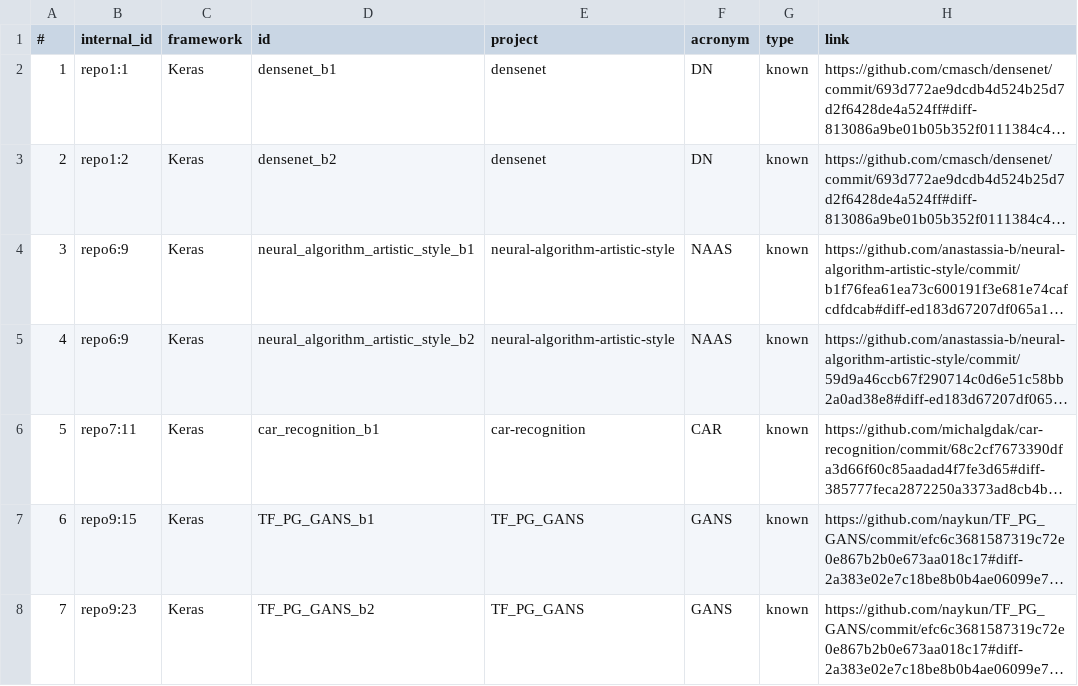
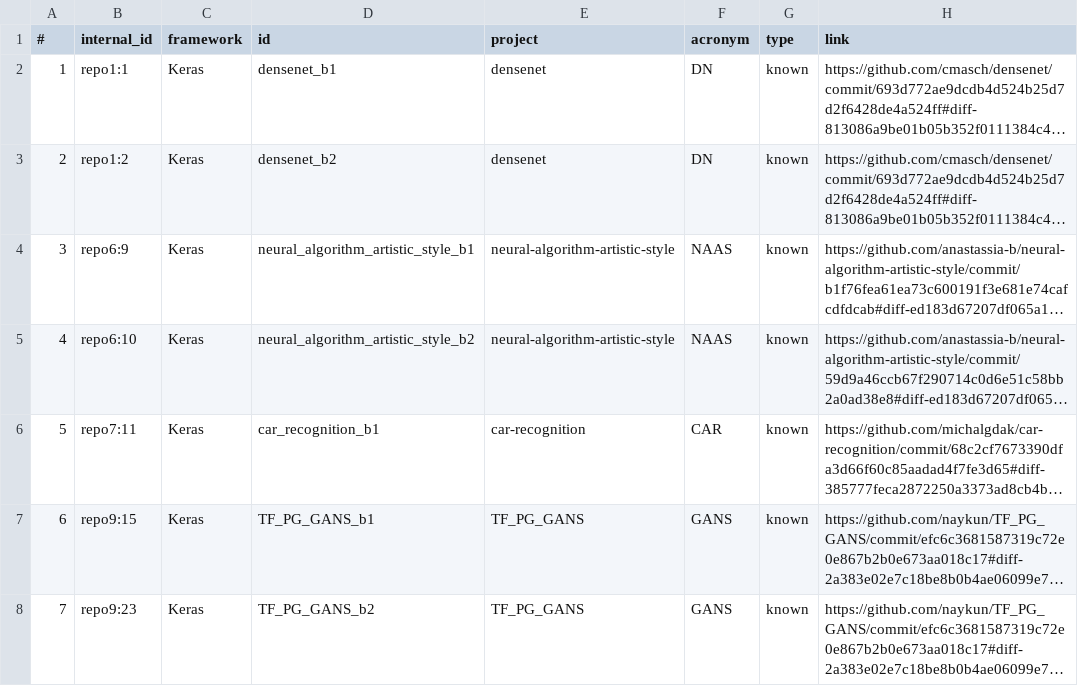
Before and after one commit to atom-sw/annotest-subjects, a CSV file: bugs_info.csv, drawn as a sheet; only a part is shown; long unchanged cells end in …; the diff covers the shown part only; the diff names each change by its address in the sheet, - before the commit and + after, or states it on an @@ line.

Commit message:
Update file bugs_info.csv

```diff
--- a/bugs_info.csv
+++ b/bugs_info.csv
-B5 (internal_id): repo6:9
+B5 (internal_id): repo6:10
```
Also changed, not shown: 3 edited cells elsewhere in this file.
